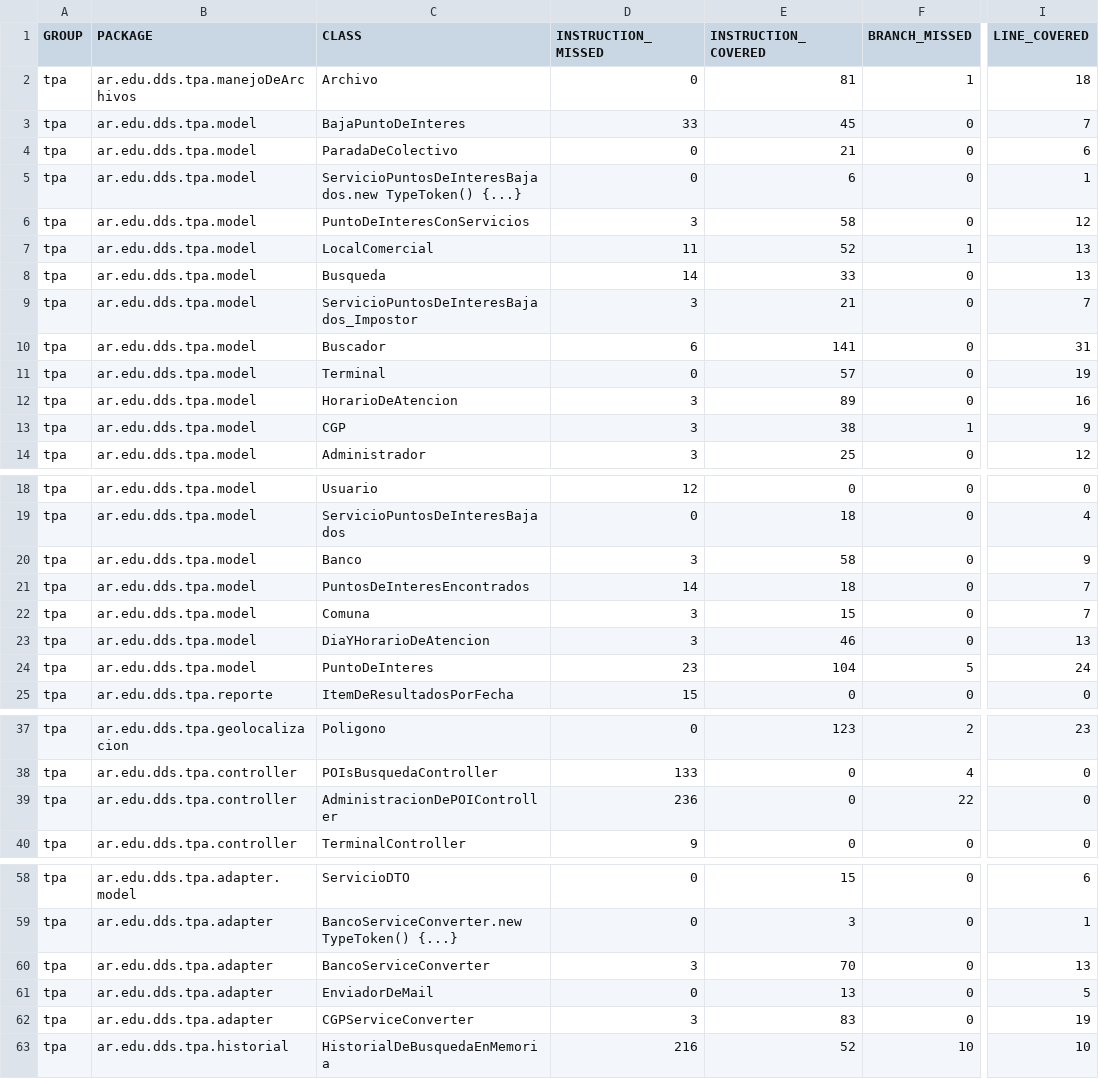
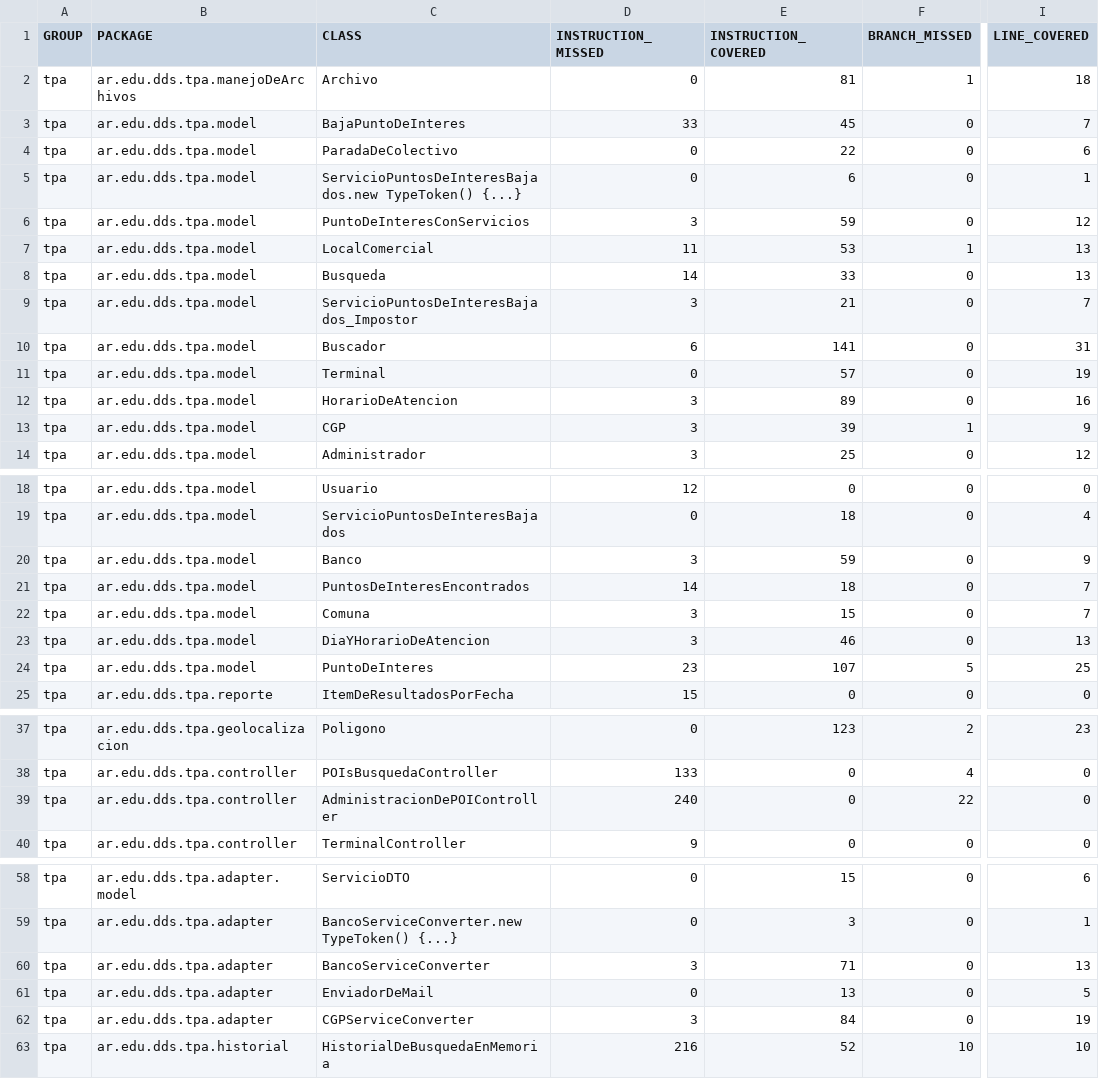
Before and after one commit to fede-fernandez/-Java-TPDDS2016, a CSV file: jacoco.csv, drawn as a sheet; only a part is shown, gaps mark what is left out; the diff covers the shown part only; the diff names each change by its address in the sheet, - before the commit and + after, or states it on an @@ line.

```diff
--- a/jacoco.csv
+++ b/jacoco.csv
-E4 (INSTRUCTION_COVERED): 21
+E4 (INSTRUCTION_COVERED): 22
-E6 (INSTRUCTION_COVERED): 58
+E6 (INSTRUCTION_COVERED): 59
-E7 (INSTRUCTION_COVERED): 52
+E7 (INSTRUCTION_COVERED): 53
-E13 (INSTRUCTION_COVERED): 38
+E13 (INSTRUCTION_COVERED): 39
-E20 (INSTRUCTION_COVERED): 58
+E20 (INSTRUCTION_COVERED): 59
-E24 (INSTRUCTION_COVERED): 104
+E24 (INSTRUCTION_COVERED): 107
-I24 (LINE_COVERED): 24
+I24 (LINE_COVERED): 25
-D39 (INSTRUCTION_MISSED): 236
+D39 (INSTRUCTION_MISSED): 240
-E60 (INSTRUCTION_COVERED): 70
+E60 (INSTRUCTION_COVERED): 71
-E62 (INSTRUCTION_COVERED): 83
+E62 (INSTRUCTION_COVERED): 84
```
Also changed, not shown: 1 edited cell elsewhere in this file, 31 other files.
